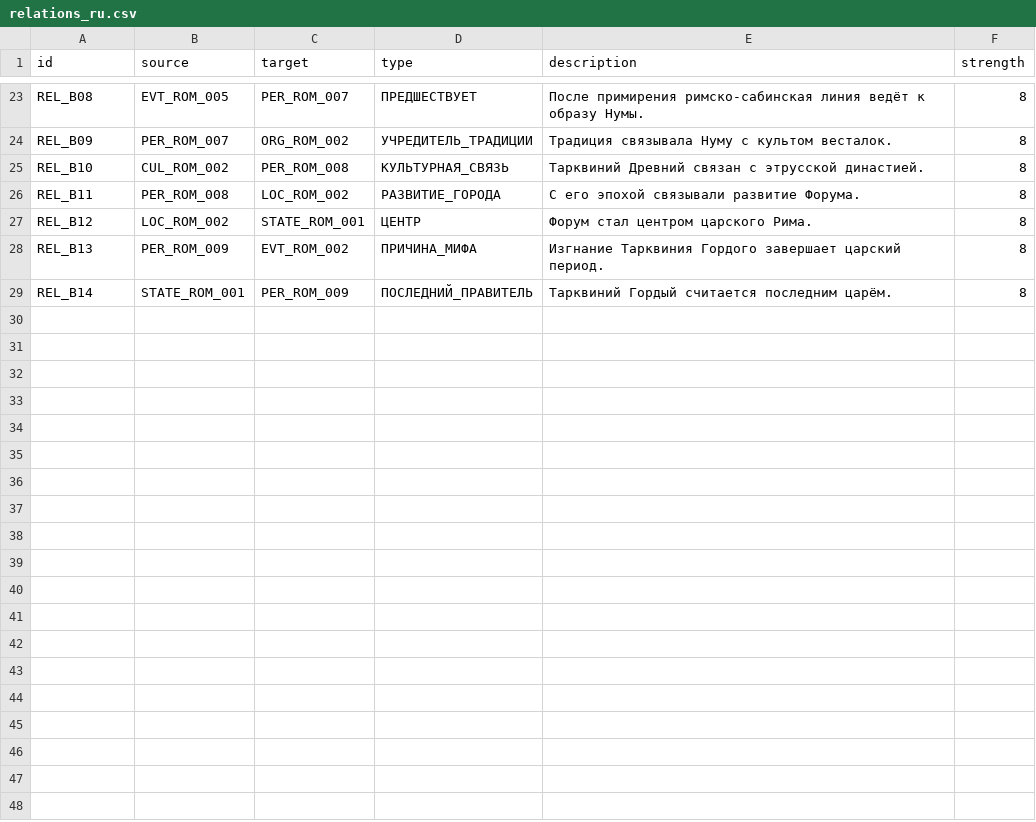
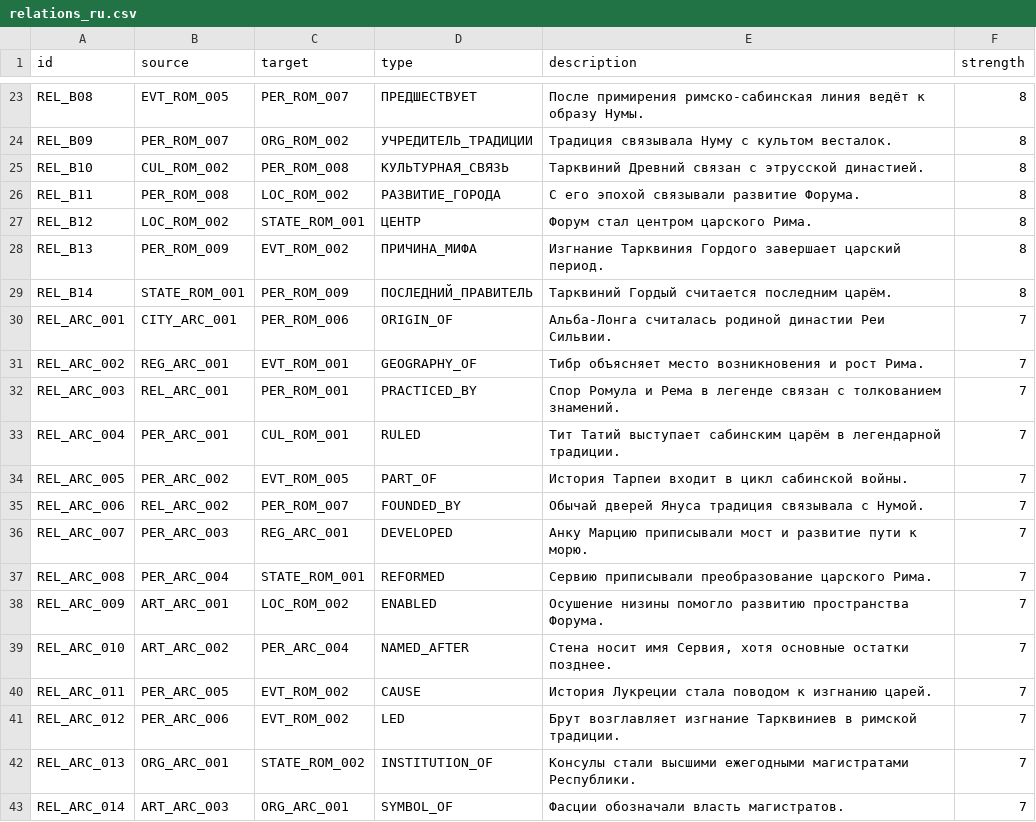
Before and after one commit to Coldqh/CodexOfHistory, a CSV file: csv/relations_ru.csv, drawn as a sheet; only a part is shown, gaps mark what is left out.

```diff
--- a/csv/relations_ru.csv
+++ b/csv/relations_ru.csv
@@ -29 +29,15 @@ REL_B13,PER_ROM_009,EVT_ROM_002,ПРИЧИНА_МИФА,Изгнание Тар
 REL_B14,STATE_ROM_001,PER_ROM_009,ПОСЛЕДНИЙ_ПРАВИТЕЛЬ,Тарквиний Гордый считается последним царём.,8
+REL_ARC_001,CITY_ARC_001,PER_ROM_006,ORIGIN_OF,Альба-Лонга считалась родиной династии Реи Сильвии.,7
+REL_ARC_002,REG_ARC_001,EVT_ROM_001,GEOGRAPHY_OF,Тибр объясняет место возникновения и рост Рима.,7
+REL_ARC_003,REL_ARC_001,PER_ROM_001,PRACTICED_BY,Спор Ромула и Рема в легенде связан с толкованием знамений.,7
+REL_ARC_004,PER_ARC_001,CUL_ROM_001,RULED,Тит Татий выступает сабинским царём в легендарной традиции.,7
+REL_ARC_005,PER_ARC_002,EVT_ROM_005,PART_OF,История Тарпеи входит в цикл сабинской войны.,7
+REL_ARC_006,REL_ARC_002,PER_ROM_007,FOUNDED_BY,Обычай дверей Януса традиция связывала с Нумой.,7
+REL_ARC_007,PER_ARC_003,REG_ARC_001,DEVELOPED,Анку Марцию приписывали мост и развитие пути к морю.,7
+REL_ARC_008,PER_ARC_004,STATE_ROM_001,REFORMED,Сервию приписывали преобразование царского Рима.,7
+REL_ARC_009,ART_ARC_001,LOC_ROM_002,ENABLED,Осушение низины помогло развитию пространства Форума.,7
+REL_ARC_010,ART_ARC_002,PER_ARC_004,NAMED_AFTER,"Стена носит имя Сервия, хотя основные остатки позднее.",7
+REL_ARC_011,PER_ARC_005,EVT_ROM_002,CAUSE,История Лукреции стала поводом к изгнанию царей.,7
+REL_ARC_012,PER_ARC_006,EVT_ROM_002,LED,Брут возглавляет изгнание Тарквиниев в римской традиции.,7
+REL_ARC_013,ORG_ARC_001,STATE_ROM_002,INSTITUTION_OF,Консулы стали высшими ежегодными магистратами Республики.,7
+REL_ARC_014,ART_ARC_003,ORG_ARC_001,SYMBOL_OF,Фасции обозначали власть магистратов.,7
```
Also changed, not shown: 38 other files.
